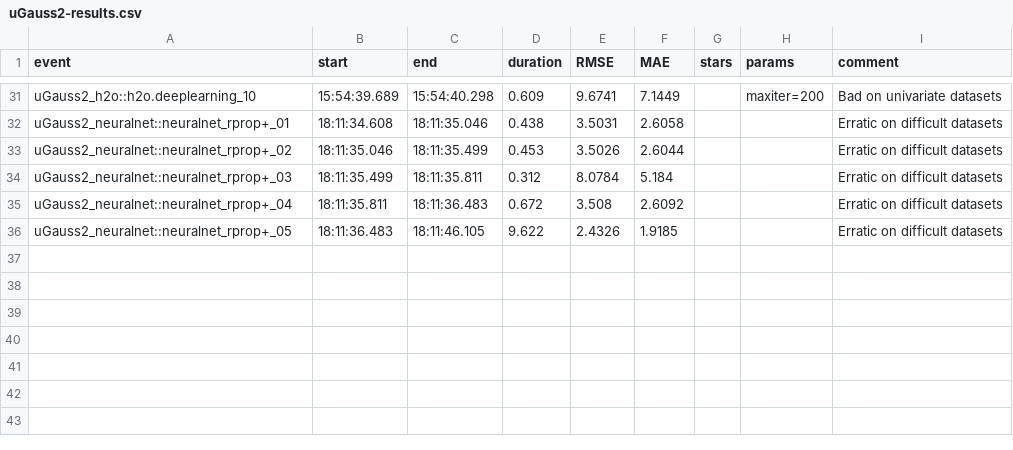
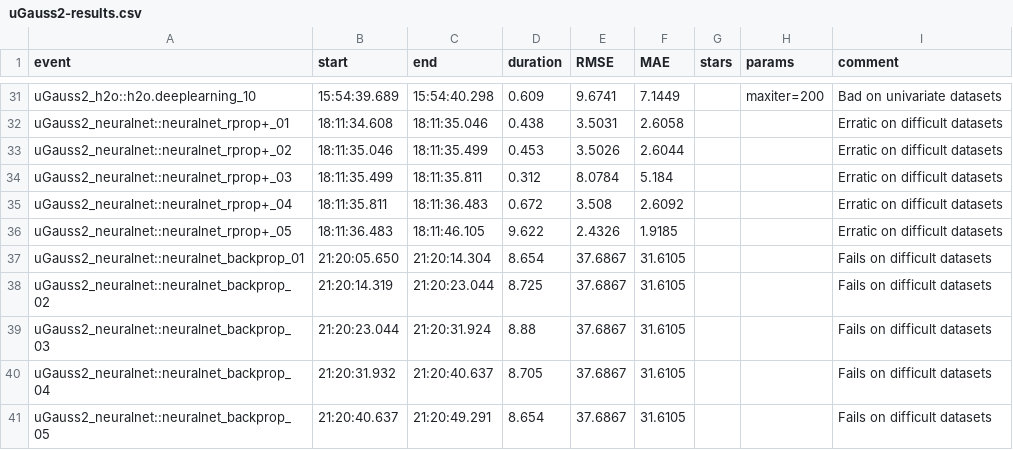
Before and after one commit to pkR-pkR/NNbenchmarkTemplates, a CSV file: results/uGauss2-results.csv, drawn as a sheet; only a part is shown, gaps mark what is left out.

```diff
--- a/results/uGauss2-results.csv
+++ b/results/uGauss2-results.csv
@@ -36 +36,6 @@ uGauss2_neuralnet::neuralnet_rprop+_04,18:11:35.811,18:11:36.483,0.672,3.508,2.6
 uGauss2_neuralnet::neuralnet_rprop+_05,18:11:36.483,18:11:46.105,9.622,2.4326,1.9185,,,Erratic on difficult datasets
+uGauss2_neuralnet::neuralnet_backprop_01,21:20:05.650,21:20:14.304,8.654,37.6867,31.6105,,,Fails on difficult datasets
+uGauss2_neuralnet::neuralnet_backprop_02,21:20:14.319,21:20:23.044,8.725,37.6867,31.6105,,,Fails on difficult datasets
+uGauss2_neuralnet::neuralnet_backprop_03,21:20:23.044,21:20:31.924,8.88,37.6867,31.6105,,,Fails on difficult datasets
+uGauss2_neuralnet::neuralnet_backprop_04,21:20:31.932,21:20:40.637,8.705,37.6867,31.6105,,,Fails on difficult datasets
+uGauss2_neuralnet::neuralnet_backprop_05,21:20:40.637,21:20:49.291,8.654,37.6867,31.6105,,,Fails on difficult datasets
```
Also changed, not shown: results/mIshigami-results.csv, results/uDreyfus1-results.csv, 11 other files.
